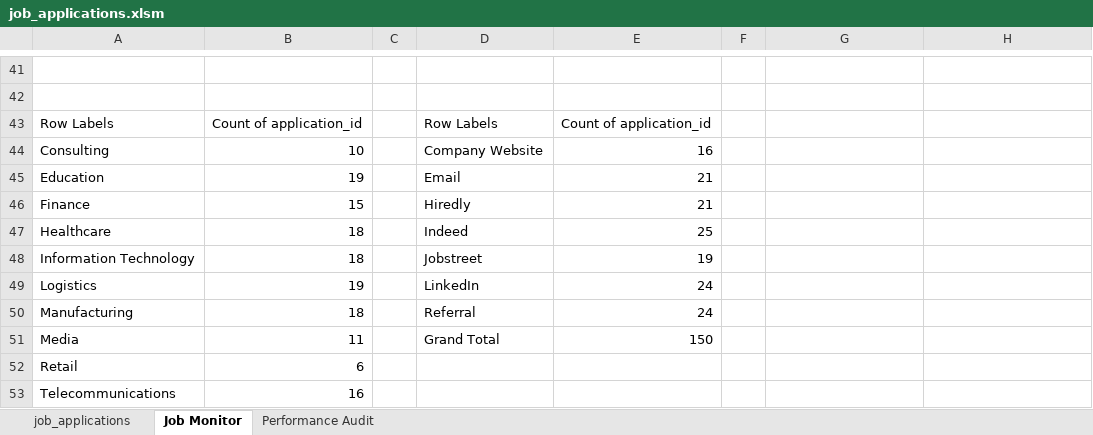
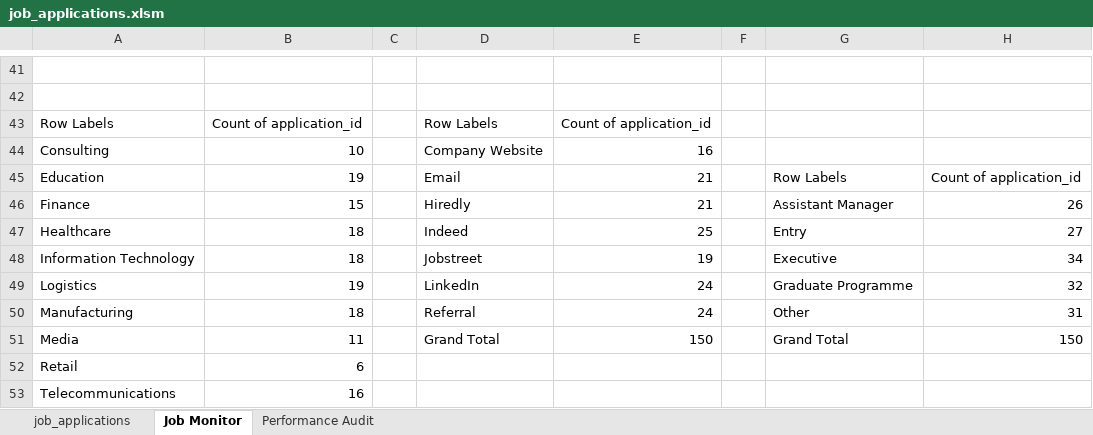
Before and after one commit to shanurwan/job-application-tracker-vba, an Excel workbook: job_applications.xlsm, sheet Job Monitor, drawn as a sheet; only a part is shown, gaps mark what is left out; values as stored, in another font and other column widths than the file's, no borders; charts and pictures not drawn; the diff names each change by its address in the sheet, - before the commit and + after, or states it on an @@ line.

```diff
--- a/job_applications.xlsm (sheet Job Monitor)
+++ b/job_applications.xlsm (sheet Job Monitor)
-G45: (empty)
+G45: Row Labels
-H45: (empty)
+H45: Count of application_id
-G46: (empty)
+G46: Assistant Manager
-H46: (empty)
+H46: 26
-G47: (empty)
+G47: Entry
-H47: (empty)
+H47: 27
-G48: (empty)
+G48: Executive
-H48: (empty)
+H48: 34
-G49: (empty)
+G49: Graduate Programme
-H49: (empty)
+H49: 32
-G50: (empty)
+G50: Other
-H50: (empty)
+H50: 31
-G51: (empty)
+G51: Grand Total
-H51: (empty)
+H51: 150
```
Also changed, not shown: sheet job_applications, sheet Performance Audit, charts or pictures, 1 other file.
